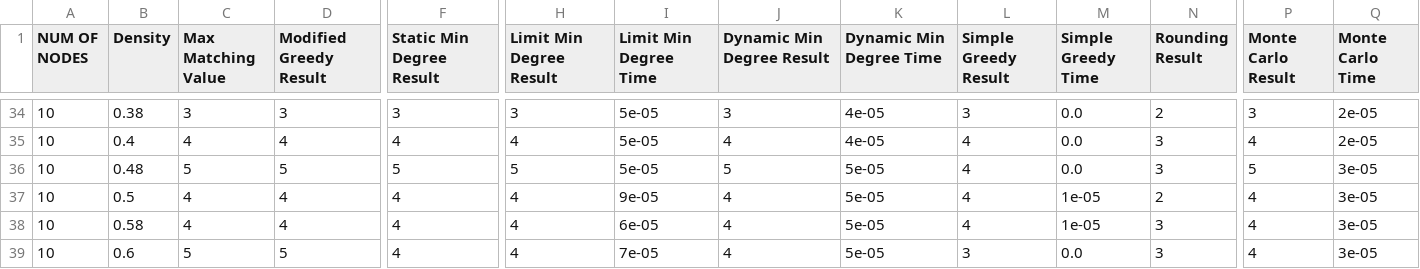
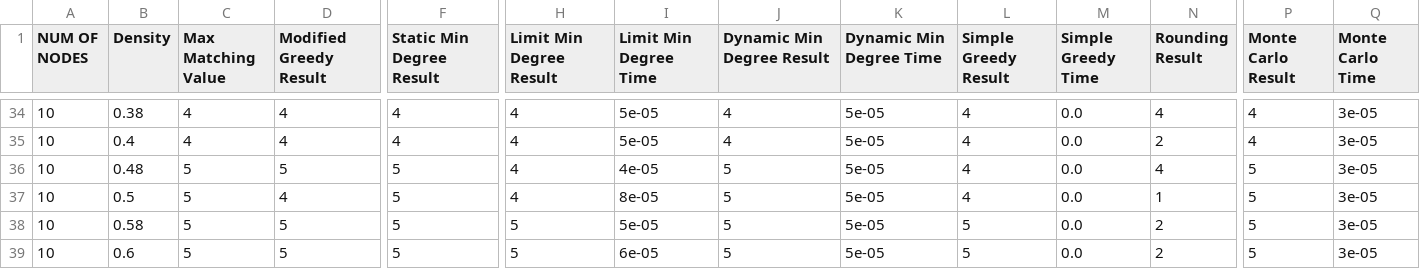
Before and after one commit to Ali1995Askar/mws-thesis, a CSV file: app/src/dev/results/heuristic_10.csv, drawn as a sheet; only a part is shown, gaps mark what is left out; the diff covers the shown part only; the diff names each change by its address in the sheet, - before the commit and + after, or states it on an @@ line.

```diff
--- a/app/src/dev/results/heuristic_10.csv
+++ b/app/src/dev/results/heuristic_10.csv
-C34 (Max Matching Value): 3
+C34 (Max Matching Value): 4
-D34 (Modified Greedy Result): 3
+D34 (Modified Greedy Result): 4
-F34 (Static Min Degree Result): 3
+F34 (Static Min Degree Result): 4
-H34 (Limit Min Degree Result): 3
+H34 (Limit Min Degree Result): 4
-J34 (Dynamic Min Degree Result): 3
+J34 (Dynamic Min Degree Result): 4
-K34:K35 (Dynamic Min Degree Time): 4e-05
+K34:K35 (Dynamic Min Degree Time): 5e-05
-L34 (Simple Greedy Result): 3
+L34 (Simple Greedy Result): 4
-N34 (Rounding Result): 2
+N34 (Rounding Result): 4
-P34 (Monte Carlo Result): 3
+P34 (Monte Carlo Result): 4
-Q34:Q35 (Monte Carlo Time): 2e-05
+Q34:Q35 (Monte Carlo Time): 3e-05
-N35 (Rounding Result): 3
+N35 (Rounding Result): 2
-H36 (Limit Min Degree Result): 5
+H36 (Limit Min Degree Result): 4
-I36 (Limit Min Degree Time): 5e-05
+I36 (Limit Min Degree Time): 4e-05
-N36 (Rounding Result): 3
+N36 (Rounding Result): 4
-C37:C38 (Max Matching Value): 4
+C37:C38 (Max Matching Value): 5
-F37:F39 (Static Min Degree Result): 4
+F37:F39 (Static Min Degree Result): 5
-I37 (Limit Min Degree Time): 9e-05
+I37 (Limit Min Degree Time): 8e-05
-J37:J39 (Dynamic Min Degree Result): 4
+J37:J39 (Dynamic Min Degree Result): 5
-M37:M38 (Simple Greedy Time): 1e-05
+M37:M38 (Simple Greedy Time): 0.0
-N37 (Rounding Result): 2
+N37 (Rounding Result): 1
-P37:P39 (Monte Carlo Result): 4
+P37:P39 (Monte Carlo Result): 5
-D38 (Modified Greedy Result): 4
+D38 (Modified Greedy Result): 5
-H38:H39 (Limit Min Degree Result): 4
+H38:H39 (Limit Min Degree Result): 5
-I38 (Limit Min Degree Time): 6e-05
+I38 (Limit Min Degree Time): 5e-05
-L38 (Simple Greedy Result): 4
+L38 (Simple Greedy Result): 5
-N38:N39 (Rounding Result): 3
+N38:N39 (Rounding Result): 2
-I39 (Limit Min Degree Time): 7e-05
+I39 (Limit Min Degree Time): 6e-05
-L39 (Simple Greedy Result): 3
+L39 (Simple Greedy Result): 5
```
Also changed, not shown: 92 edited cells elsewhere in this file, app/src/dev/results/heuristic_20.csv, app/src/dev/results/heuristic_30.csv, 9 other files.
